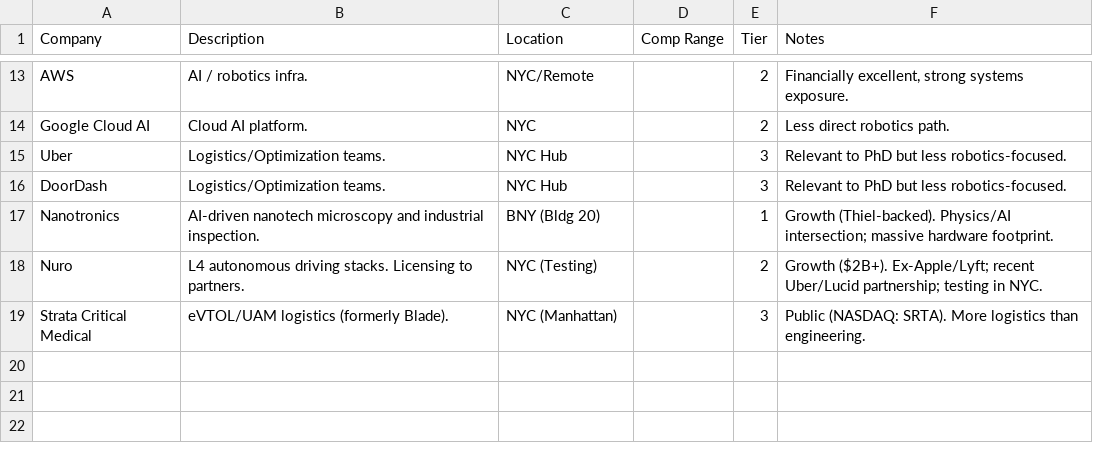
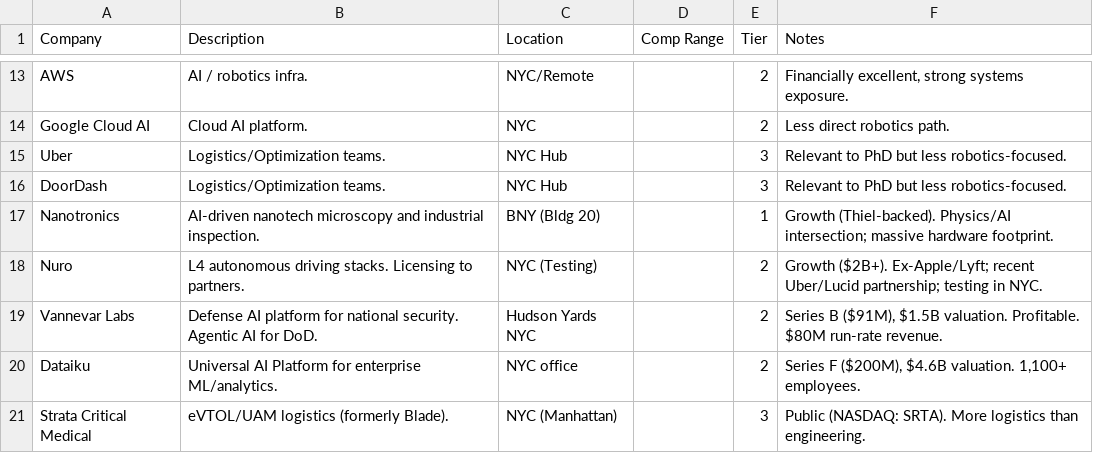
Before and after one commit to MarkMote/personal-agent, a CSV file: data/late.csv, drawn as a sheet; only a part is shown, gaps mark what is left out; the diff names each change by its address in the sheet, - before the commit and + after, or states it on an @@ line.

```diff
--- a/data/late.csv
+++ b/data/late.csv
+row 19: Vannevar Labs | Defense AI platform for national security. Agentic AI for DoD. | Hudson Yards NYC |  | 2 | Series B ($91M), $1.5B valuation. Profitable. $80M run-rate revenue.
+row 20: Dataiku | Universal AI Platform for enterprise ML/analytics. | NYC office |  | 2 | Series F ($200M), $4.6B valuation. 1,100+ employees.
```
Also changed, not shown: data/mid.csv, data/tracker.csv, 19 other files.
